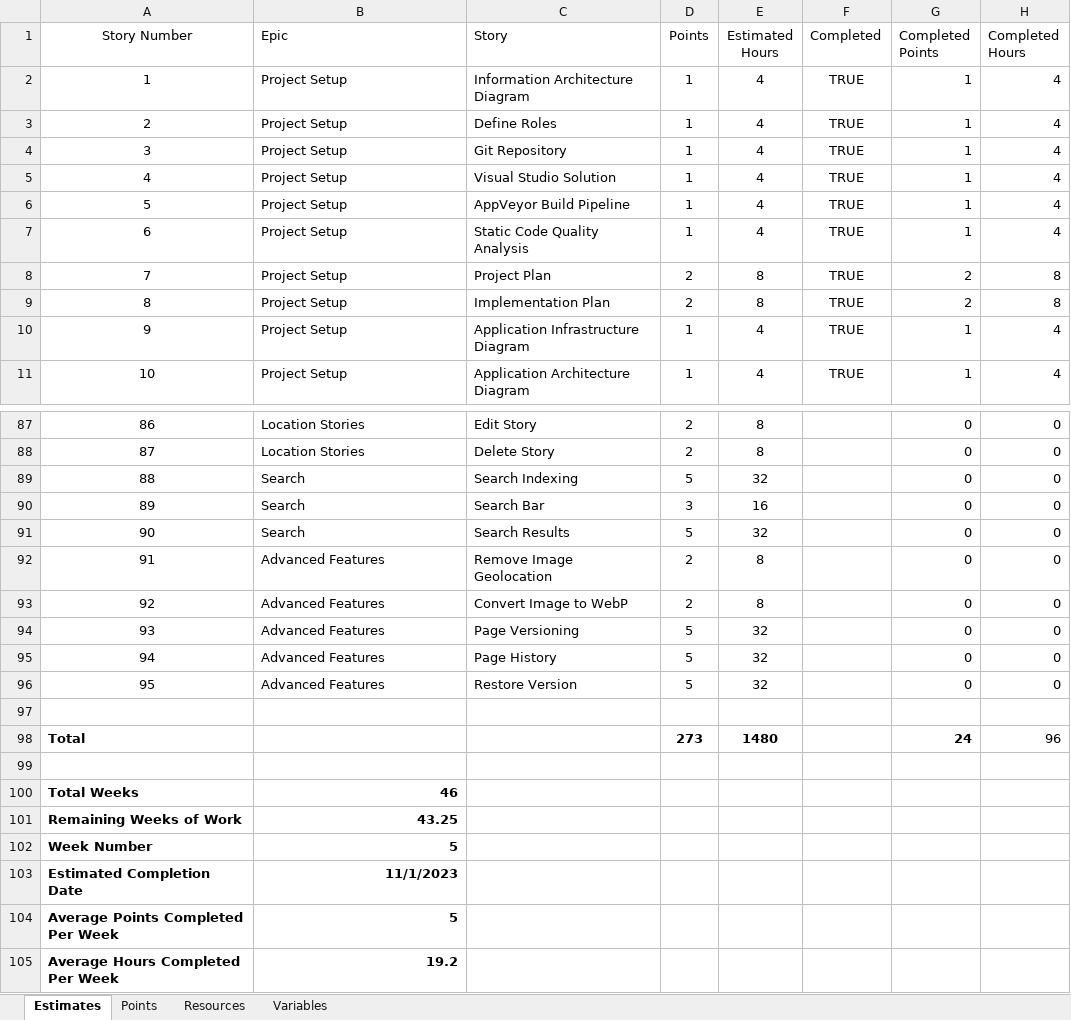
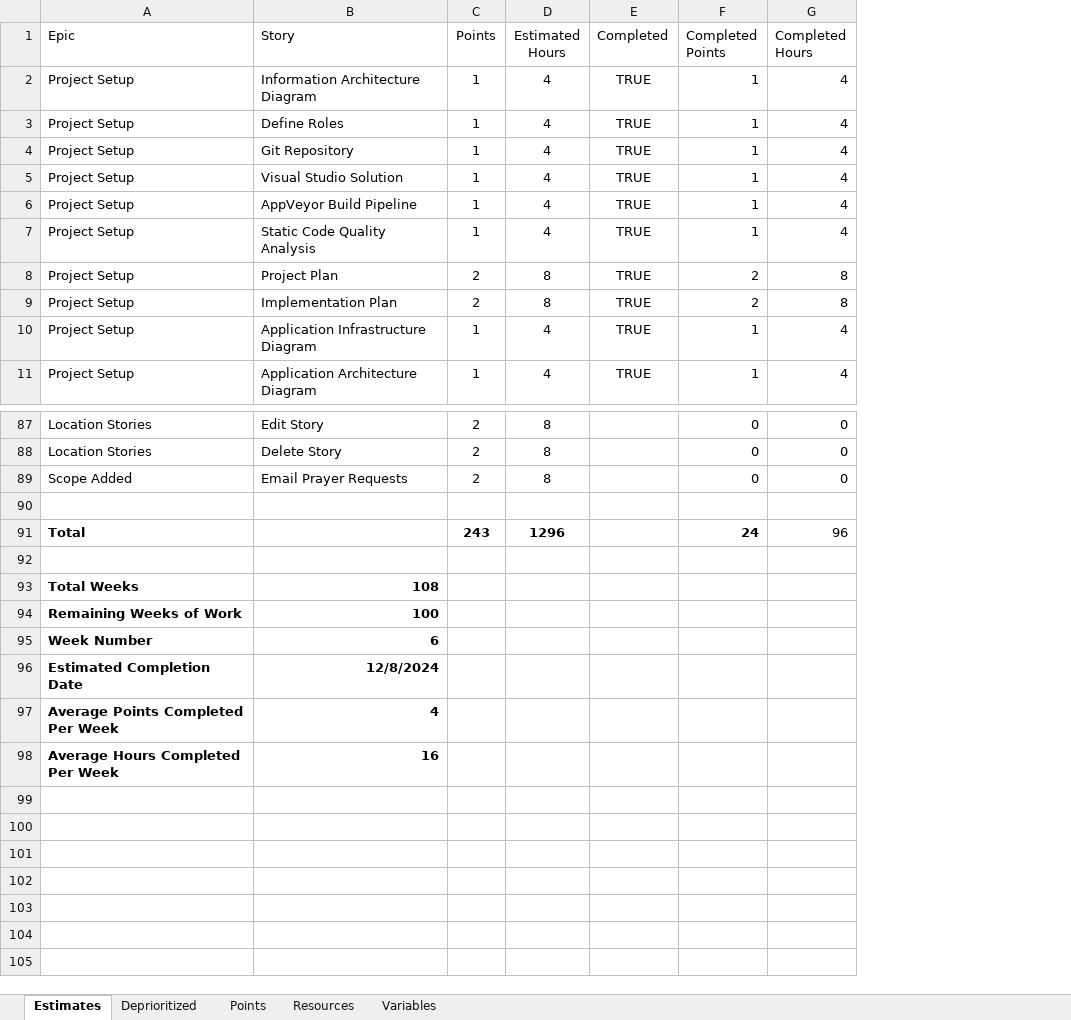
Before and after one commit to GregFinzer/BedBrigadeNational, an Excel workbook: Documentation/Design/Estimates.xlsx, sheet Estimates, drawn as a sheet; only a part is shown, gaps mark what is left out; values as stored, in another font and other column widths than the file's, no borders; table styles not drawn; removed rows and columns are numbered as before the commit, all else as after; the diff names each change by its address in the sheet, - before the commit and + after, or states it on an @@ line.

Commit message:
Update estimates

```diff
--- a/Documentation/Design/Estimates.xlsx (sheet Estimates)
+++ b/Documentation/Design/Estimates.xlsx (sheet Estimates)
+sheet tab: Deprioritized
-column A (Story Number), rows 2-11: 1 | 2 | 3 | 4 | 5 | 6 | 7 | 8 | 9 | 10; rows 87-88: 86 | 87; row 92: 91
-row 89: 88 | Search | Search Indexing | 5 | 32 |  | 0 | 0
-row 90: 89 | Search | Search Bar | 3 | 16 |  | 0 | 0
-row 91: 90 | Search | Search Results | 5 | 32 |  | 0 | 0
-A89 (Epic): Advanced Features
+A89 (Epic): Scope Added
-B89 (Story): Remove Image Geolocation
+B89 (Story): Email Prayer Requests
-row 93: 92 | Advanced Features | Convert Image to WebP | 2 | 8 |  | 0 | 0
-row 94: 93 | Advanced Features | Page Versioning | 5 | 32 |  | 0 | 0
-row 95: 94 | Advanced Features | Page History | 5 | 32 |  | 0 | 0
-row 96: 95 | Advanced Features | Restore Version | 5 | 32 |  | 0 | 0
-row 98: Total |  |  | 273 | 1480 |  | 24 | 96
+row 91: Total |  | 243 | 1296 |  | 24 | 96
-row 100: Total Weeks | 46
-row 101: Remaining Weeks of Work | 43.25
-row 102: Week Number | 5
-row 103: Estimated Completion Date | 11/1/2023
-row 104: Average Points Completed Per Week | 5
-row 105: Average Hours Completed Per Week | 19.2
+row 93: Total Weeks | 108
+row 94: Remaining Weeks of Work | 100
+row 95: Week Number | 6
+row 96: Estimated Completion Date | 12/8/2024
+row 97: Average Points Completed Per Week | 4
+row 98: Average Hours Completed Per Week | 16
```
Also changed, not shown: sheet Resources.
